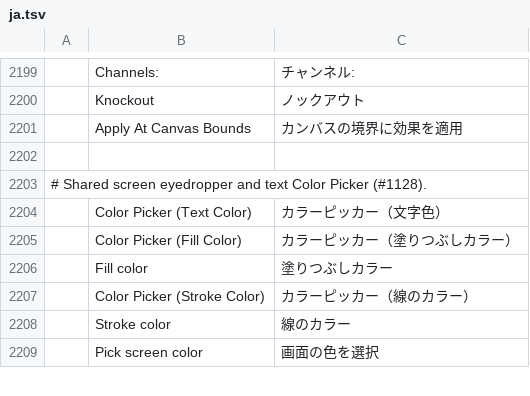
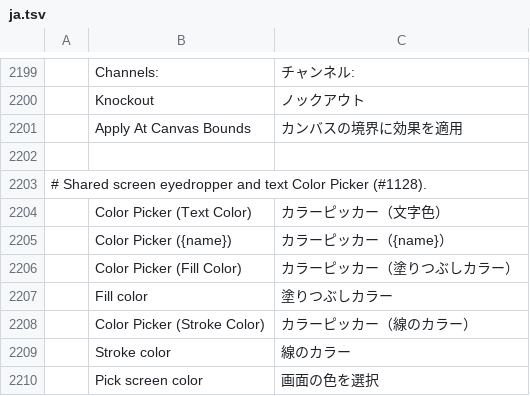
Before and after one commit to ChoqueCastroLD/capishot, a TSV file: crates/ui-egui/src/i18n/ja.tsv, drawn as a sheet; only a part is shown, gaps mark what is left out; the diff names each change by its address in the sheet, - before the commit and + after, or states it on an @@ line.

```diff
--- a/crates/ui-egui/src/i18n/ja.tsv
+++ b/crates/ui-egui/src/i18n/ja.tsv
+row 2205:  | Color Picker ({name}) | カラーピッカー（{name}）
```
Also changed, not shown: crates/ui-egui/src/i18n/el.tsv, crates/ui-egui/src/i18n/es.tsv, 20 other files.
